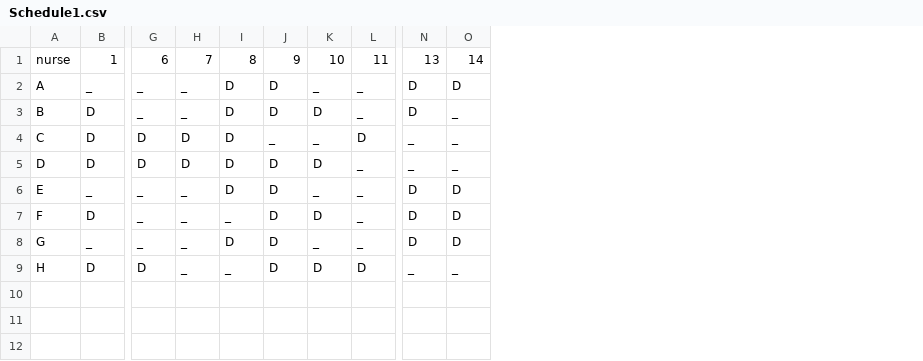
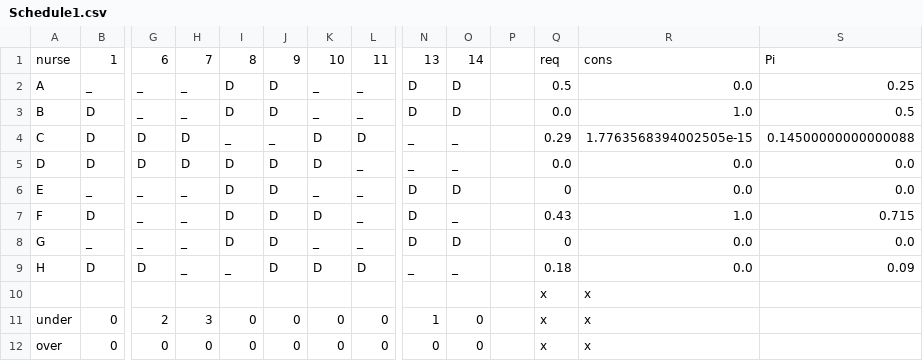
Before and after one commit to evavanrooijen/thesis_MSc, a CSV file: NSP_benchmark/Schedule1.csv, drawn as a sheet; only a part is shown, gaps mark what is left out; rows hold the shown columns only; the diff names each change by its address in the sheet, - before the commit and + after, or states it on an @@ line.

Commit message:
attempt to clean up OOP code but errors in getting sol.get_value

```diff
--- a/NSP_benchmark/Schedule1.csv
+++ b/NSP_benchmark/Schedule1.csv
+column P, empty
+column Q, rows 1-9: req | 0.5 | 0.0 | 0.29 | 0.0 | 0 | 0.43 | 0 | 0.18
+column R, rows 1-9: cons | 0.0 | 1.0 | 1.7763568394002505e-15 | 0.0 | 0.0 | 1.0 | 0.0 | 0.0
+column S, rows 1-9: Pi | 0.25 | 0.5 | 0.14500000000000088 | 0.0 | 0.0 | 0.715 | 0.0 | 0.09
-K3: D
+K3: _
-O3: _
+O3: D
-I4: D
+I4: _
-K4: _
+K4: D
-I7: _
+I7: D
-O7: D
+O7: _
+row 10:  |  |  |  |  |  |  |  |  |  |  | x | x
+row 11: under | 0 | 2 | 3 | 0 | 0 | 0 | 0 | 1 | 0 |  | x | x
+row 12: over | 0 | 0 | 0 | 0 | 0 | 0 | 0 | 0 | 0 |  | x | x
```
Also changed, not shown: NSP_benchmark/instances1_24/instance1/satisfaction_scores1.csv, NSP_benchmark/instances1_24/instance1/schedule_to_fill_incl_scores.csv, 6 other files.
